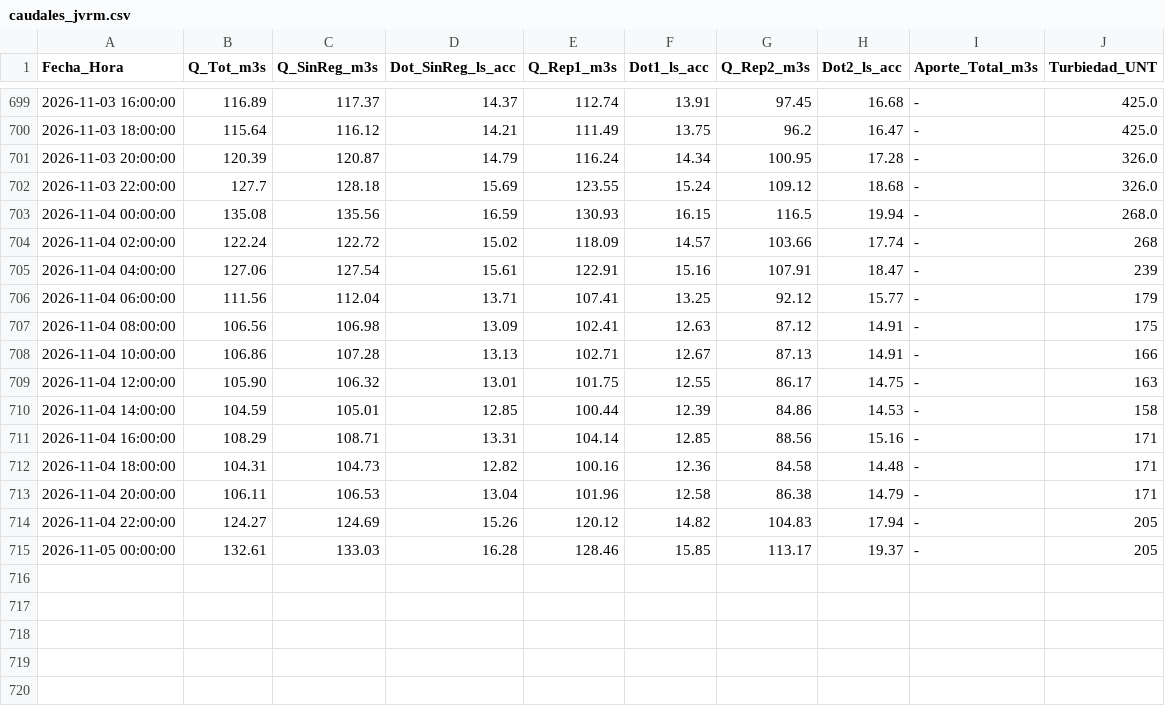
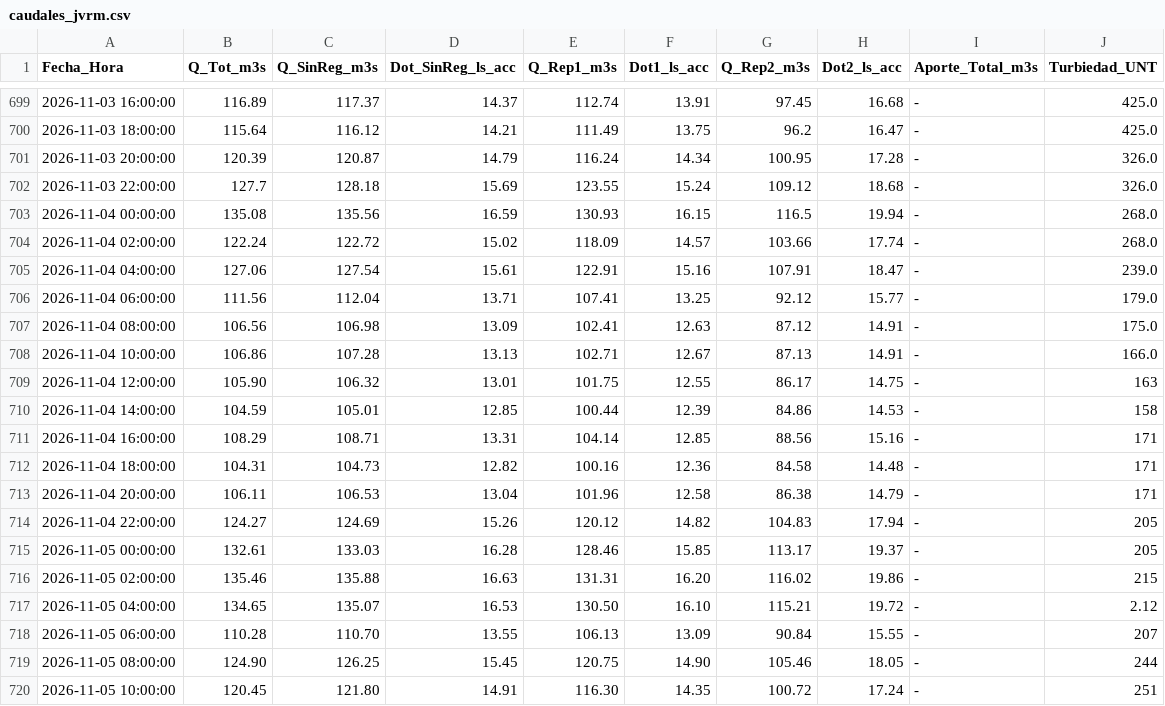
Before and after one commit to mferradalora/Caudales-JVRM, a CSV file: caudales_jvrm.csv, drawn as a sheet; only a part is shown, gaps mark what is left out.

```diff
--- a/caudales_jvrm.csv
+++ b/caudales_jvrm.csv
@@ -703,7 +703,7 @@ Fecha_Hora,Q_Tot_m3s,Q_SinReg_m3s,Dot_SinReg_ls_acc,Q_Rep1_m3s,Dot1_ls_acc,Q_Rep
 2026-11-04 00:00:00,135.08,135.56,16.59,130.93,16.15,116.5,19.94,-,268.0
-2026-11-04 02:00:00,122.24,122.72,15.02,118.09,14.57,103.66,17.74,-,268
-2026-11-04 04:00:00,127.06,127.54,15.61,122.91,15.16,107.91,18.47,-,239
-2026-11-04 06:00:00,111.56,112.04,13.71,107.41,13.25,92.12,15.77,-,179
-2026-11-04 08:00:00,106.56,106.98,13.09,102.41,12.63,87.12,14.91,-,175
-2026-11-04 10:00:00,106.86,107.28,13.13,102.71,12.67,87.13,14.91,-,166
+2026-11-04 02:00:00,122.24,122.72,15.02,118.09,14.57,103.66,17.74,-,268.0
+2026-11-04 04:00:00,127.06,127.54,15.61,122.91,15.16,107.91,18.47,-,239.0
+2026-11-04 06:00:00,111.56,112.04,13.71,107.41,13.25,92.12,15.77,-,179.0
+2026-11-04 08:00:00,106.56,106.98,13.09,102.41,12.63,87.12,14.91,-,175.0
+2026-11-04 10:00:00,106.86,107.28,13.13,102.71,12.67,87.13,14.91,-,166.0
 2026-11-04 12:00:00,105.90,106.32,13.01,101.75,12.55,86.17,14.75,-,163
@@ -715 +715,6 @@ Fecha_Hora,Q_Tot_m3s,Q_SinReg_m3s,Dot_SinReg_ls_acc,Q_Rep1_m3s,Dot1_ls_acc,Q_Rep
 2026-11-05 00:00:00,132.61,133.03,16.28,128.46,15.85,113.17,19.37,-,205
+2026-11-05 02:00:00,135.46,135.88,16.63,131.31,16.20,116.02,19.86,-,215
+2026-11-05 04:00:00,134.65,135.07,16.53,130.50,16.10,115.21,19.72,-,2.12
+2026-11-05 06:00:00,110.28,110.70,13.55,106.13,13.09,90.84,15.55,-,207
+2026-11-05 08:00:00,124.90,126.25,15.45,120.75,14.90,105.46,18.05,-,244
+2026-11-05 10:00:00,120.45,121.80,14.91,116.30,14.35,100.72,17.24,-,251
```
Also changed, not shown: 3 other files.
